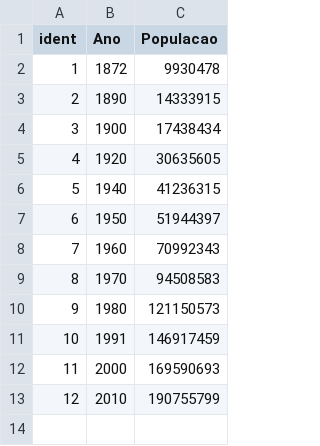
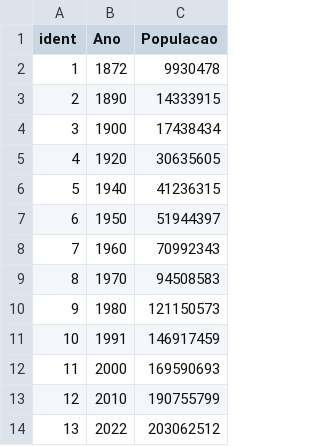
Before and after one commit to ffajardo64/statistical_learning, a CSV file: cursos/STA13828/db/populacaoBR/populacao.csv, drawn as a sheet.

```diff
--- a/cursos/STA13828/db/populacaoBR/populacao.csv
+++ b/cursos/STA13828/db/populacaoBR/populacao.csv
@@ -13 +13,2 @@ ident,Ano,Populacao
 12,2010,190755799
+13,2022,203062512
```
Also changed, not shown: 8 other files.
